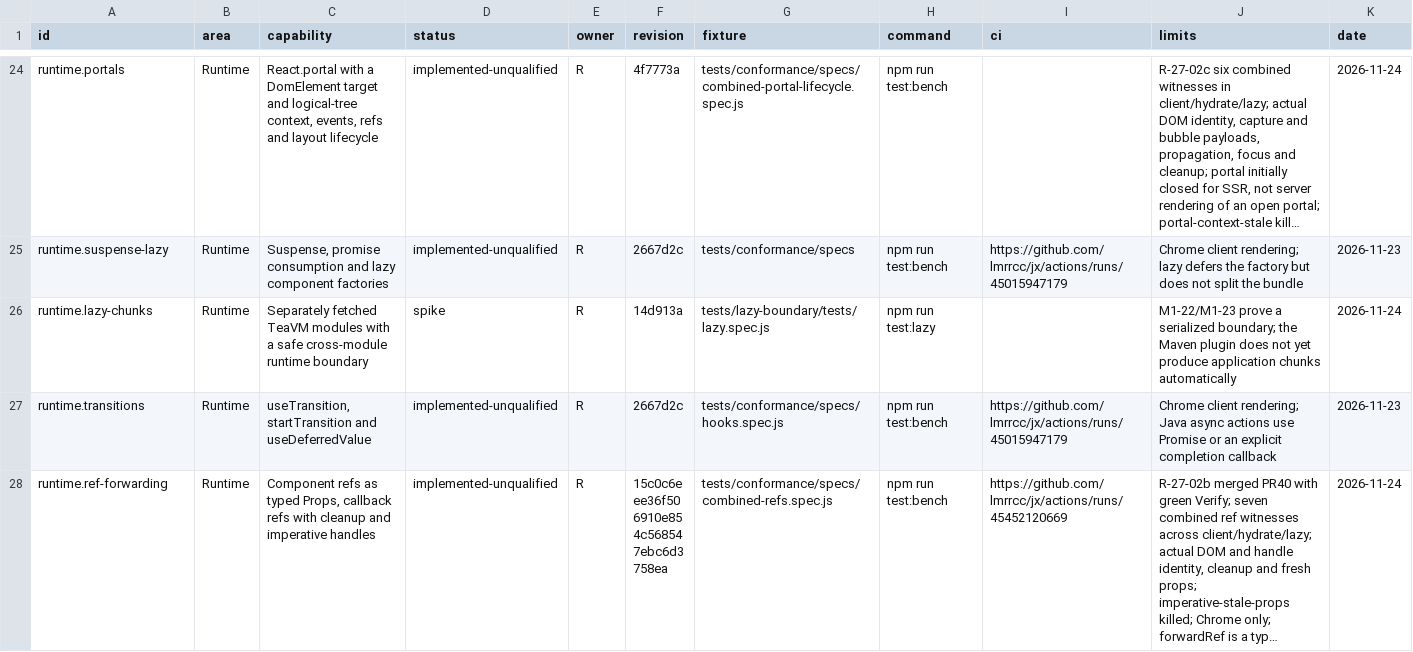
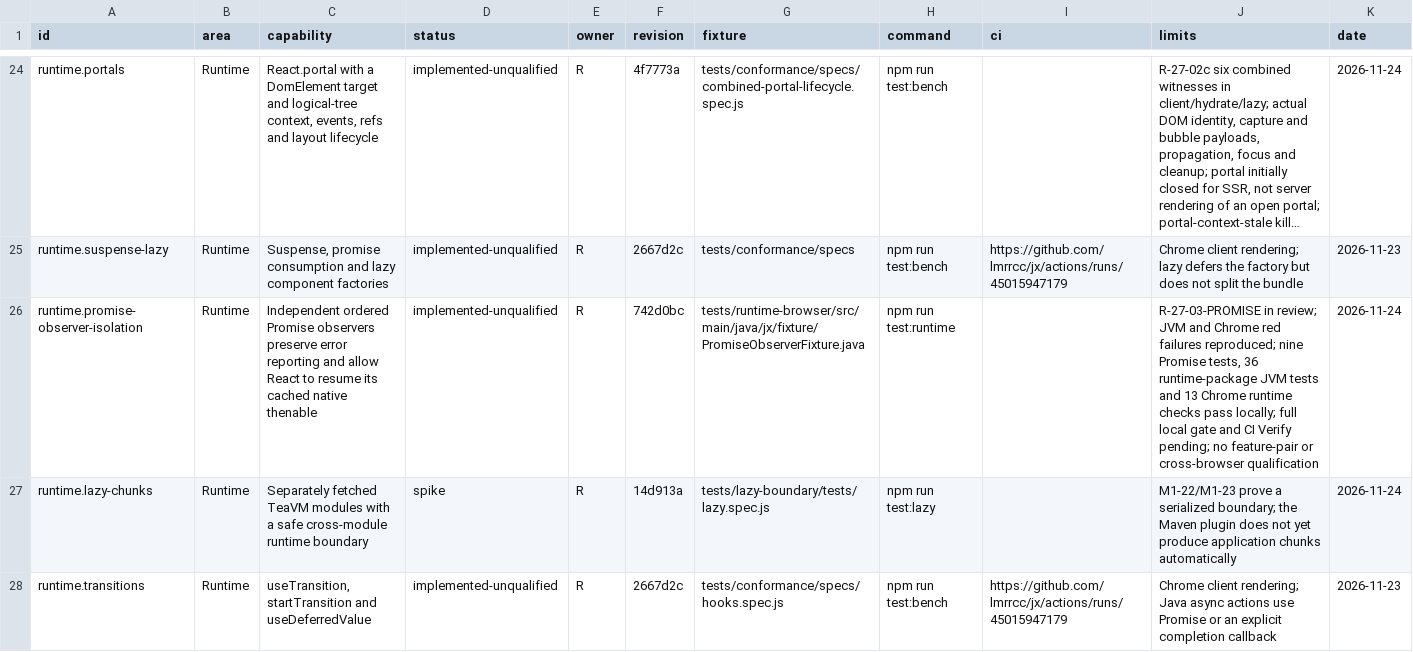
Before and after one commit to lmrrcc/jx, a TSV file: docs/evidence/capabilities.tsv, drawn as a sheet; only a part is shown, gaps mark what is left out; the shorter side is filled out with more unchanged rows; long unchanged cells end in …; the diff names each change by its address in the sheet, - before the commit and + after, or states it on an @@ line.

Commit message:
docs: record Promise observer regression and runtime evidence

```diff
--- a/docs/evidence/capabilities.tsv
+++ b/docs/evidence/capabilities.tsv
+row 26: runtime.promise-observer-isolation | Runtime | Independent ordered Promise observers preserve error reporting and allow React to resume its cached native thenable | implemented-unqualified | R | 742d0bc | tests/runtime-browser/src/main/java/jx/fixture/PromiseObserverFixture.java | npm run test:runtime |  | R-27-03-PROMISE in review; JVM and Chrome red failures reproduced; nine Promise tests, 36 runtime-package JVM tests and 13 Chrome runtime checks pass locally; full local gate and CI Verify pending; no feature-pair or cross-browser qualification | 2026-11-24
```
Also changed, not shown: 2 other files.
